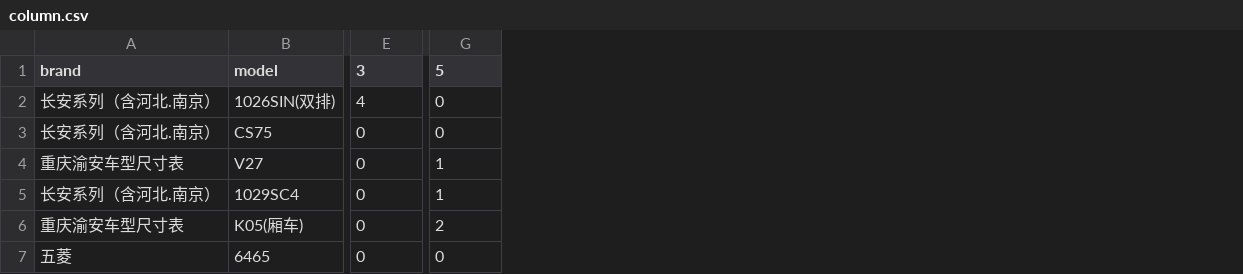
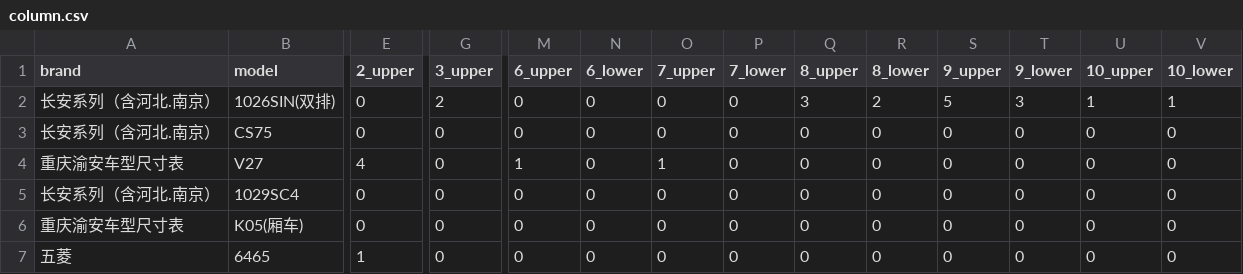
Before and after one commit to BBBop-W/MTP_code, a CSV file: result/m10c10/BI/column.csv, drawn as a sheet; only a part is shown, gaps mark what is left out; the diff covers the shown part only; the diff names each change by its address in the sheet, - before the commit and + after, or states it on an @@ line.

```diff
--- a/result/m10c10/BI/column.csv
+++ b/result/m10c10/BI/column.csv
+column M (6_upper), rows 2-7: 0 | 0 | 1 | 0 | 0 | 0
+column N (6_lower), rows 2-7: all 0
+column O (7_upper), rows 2-7: 0 | 0 | 1 | 0 | 0 | 0
+column P (7_lower), rows 2-7: all 0
+column Q (8_upper), rows 2-7: 3 | 0 | 0 | 0 | 0 | 0
+column R (8_lower), rows 2-7: 2 | 0 | 0 | 0 | 0 | 0
+column S (9_upper), rows 2-7: 5 | 0 | 0 | 0 | 0 | 0
+column T (9_lower), rows 2-7: 3 | 0 | 0 | 0 | 0 | 0
+column U (10_upper), rows 2-7: 1 | 0 | 0 | 0 | 0 | 0
+column V (10_lower), rows 2-7: 1 | 0 | 0 | 0 | 0 | 0
-E1: 3
+E1: 2_upper
-G1: 5
+G1: 3_upper
-E2 (2_upper): 4
+E2 (2_upper): 0
-G2 (3_upper): 0
+G2 (3_upper): 2
-E4 (2_upper): 0
+E4 (2_upper): 4
-G4:G5 (3_upper): 1
+G4:G5 (3_upper): 0
-G6 (3_upper): 2
+G6 (3_upper): 0
-E7 (2_upper): 0
+E7 (2_upper): 1
```
Also changed, not shown: 44 edited cells elsewhere in this file, result/m10c10/BI/car_sol.csv, result/m10c10/VNS/column.csv, 49 other files.
